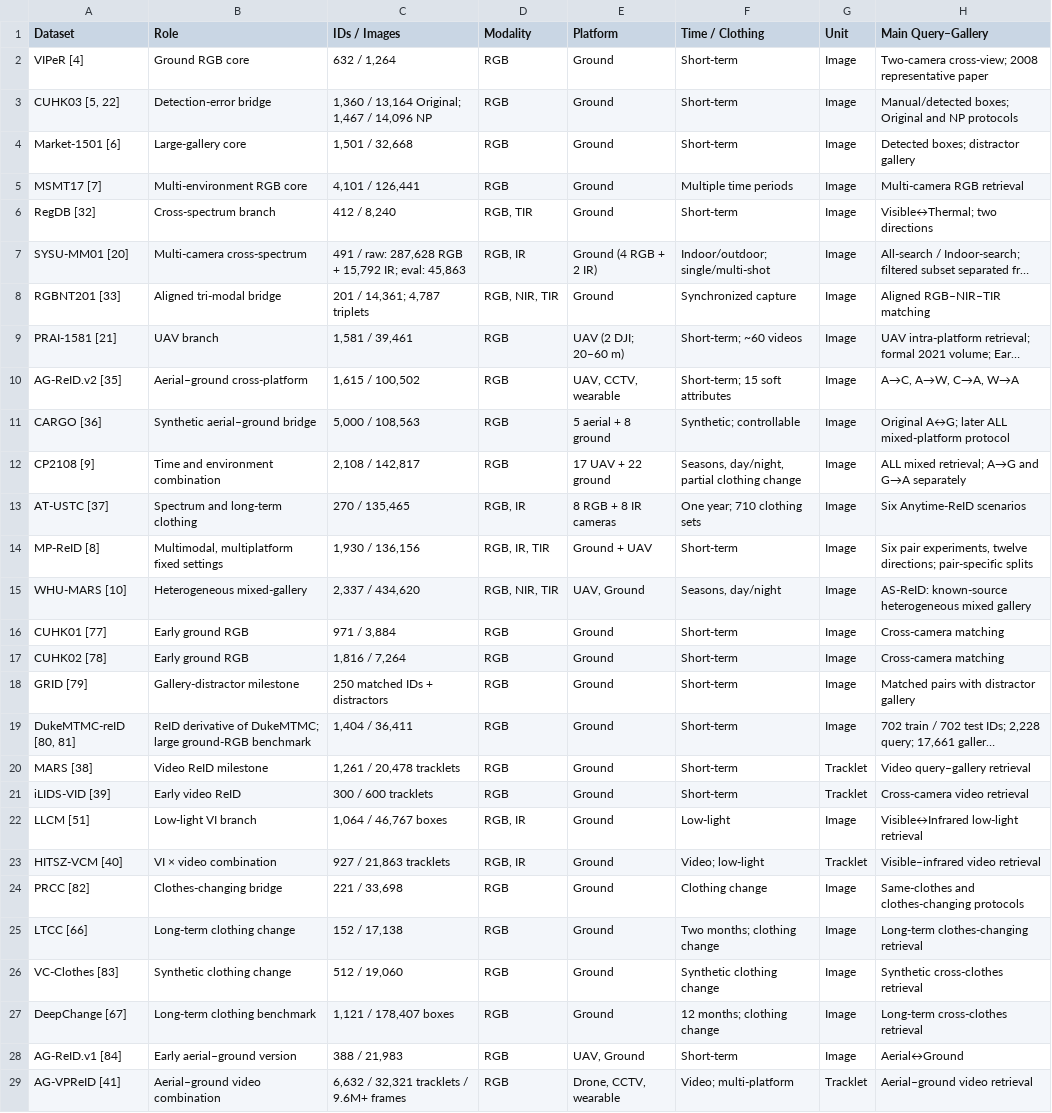
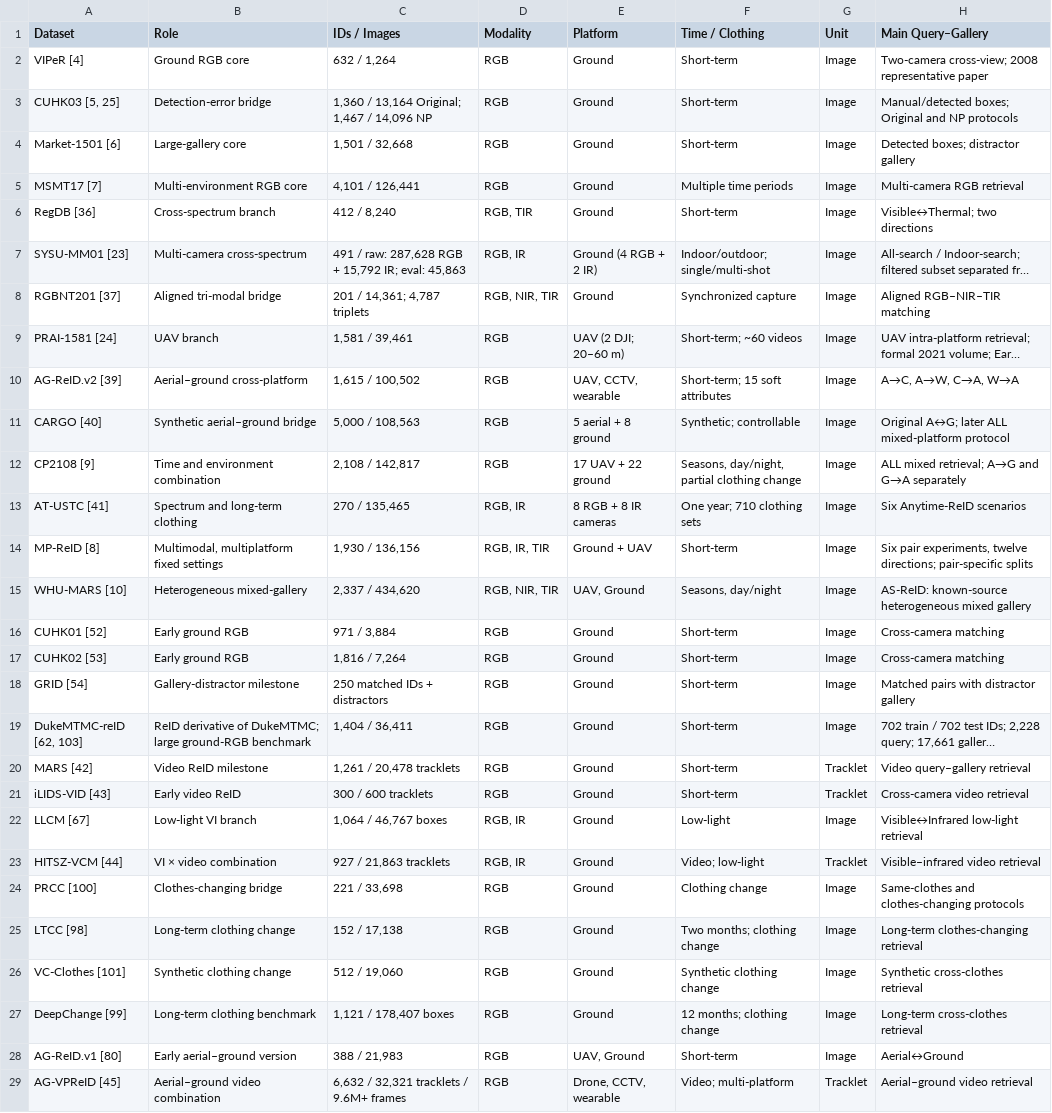
Before and after one commit to Trans1010/person-reid-datasets-methods-protocols, a CSV file: tables/appendix-a-datasets.csv, drawn as a sheet; only a part is shown; long unchanged cells end in …; the diff covers the shown part only; the diff names each change by its address in the sheet, - before the commit and + after, or states it on an @@ line.

```diff
--- a/tables/appendix-a-datasets.csv
+++ b/tables/appendix-a-datasets.csv
-A3 (Dataset): CUHK03 [5, 22]
+A3 (Dataset): CUHK03 [5, 25]
-A6 (Dataset): RegDB [32]
+A6 (Dataset): RegDB [36]
-A7 (Dataset): SYSU-MM01 [20]
+A7 (Dataset): SYSU-MM01 [23]
-A8 (Dataset): RGBNT201 [33]
+A8 (Dataset): RGBNT201 [37]
-A9 (Dataset): PRAI-1581 [21]
+A9 (Dataset): PRAI-1581 [24]
-A10 (Dataset): AG-ReID.v2 [35]
+A10 (Dataset): AG-ReID.v2 [39]
-A11 (Dataset): CARGO [36]
+A11 (Dataset): CARGO [40]
-A13 (Dataset): AT-USTC [37]
+A13 (Dataset): AT-USTC [41]
-A16 (Dataset): CUHK01 [77]
+A16 (Dataset): CUHK01 [52]
-A17 (Dataset): CUHK02 [78]
+A17 (Dataset): CUHK02 [53]
-A18 (Dataset): GRID [79]
+A18 (Dataset): GRID [54]
-A19 (Dataset): DukeMTMC-reID [80, 81]
+A19 (Dataset): DukeMTMC-reID [62, 103]
-A20 (Dataset): MARS [38]
+A20 (Dataset): MARS [42]
-A21 (Dataset): iLIDS-VID [39]
+A21 (Dataset): iLIDS-VID [43]
-A22 (Dataset): LLCM [51]
+A22 (Dataset): LLCM [67]
-A23 (Dataset): HITSZ-VCM [40]
+A23 (Dataset): HITSZ-VCM [44]
-A24 (Dataset): PRCC [82]
+A24 (Dataset): PRCC [100]
-A25 (Dataset): LTCC [66]
+A25 (Dataset): LTCC [98]
-A26 (Dataset): VC-Clothes [83]
+A26 (Dataset): VC-Clothes [101]
-A27 (Dataset): DeepChange [67]
+A27 (Dataset): DeepChange [99]
-A28 (Dataset): AG-ReID.v1 [84]
+A28 (Dataset): AG-ReID.v1 [80]
-A29 (Dataset): AG-VPReID [41]
+A29 (Dataset): AG-VPReID [45]
```
Also changed, not shown: 2 edited cells elsewhere in this file, evidence/source-manifest.csv, tables/appendix-b-method-evidence.csv, 8 other files.
